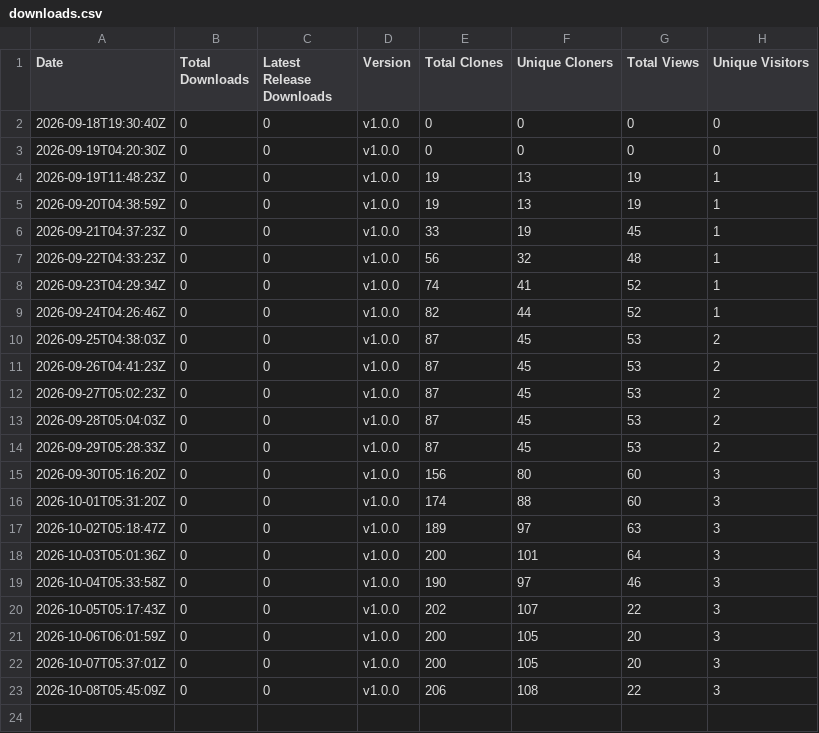
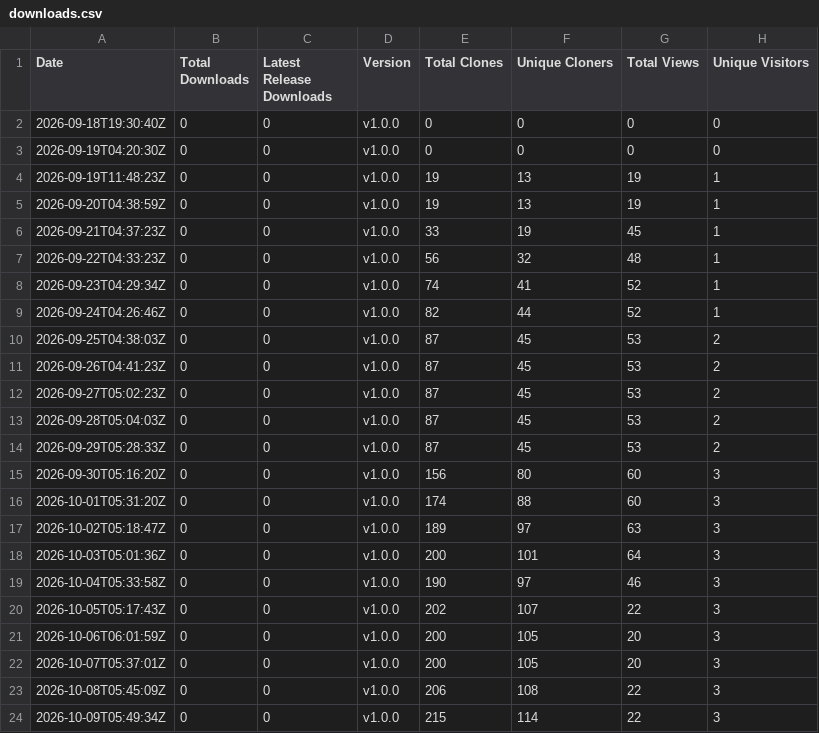
Before and after one commit to rabem12/GitCounter, a CSV file: stats/downloads.csv, drawn as a sheet.

```diff
--- a/stats/downloads.csv
+++ b/stats/downloads.csv
@@ -23 +23,2 @@ Date,Total Downloads,Latest Release Downloads,Version,Total Clones,Unique Cloner
 2026-10-08T05:45:09Z,0,0,v1.0.0,206,108,22,3
+2026-10-09T05:49:34Z,0,0,v1.0.0,215,114,22,3
```
